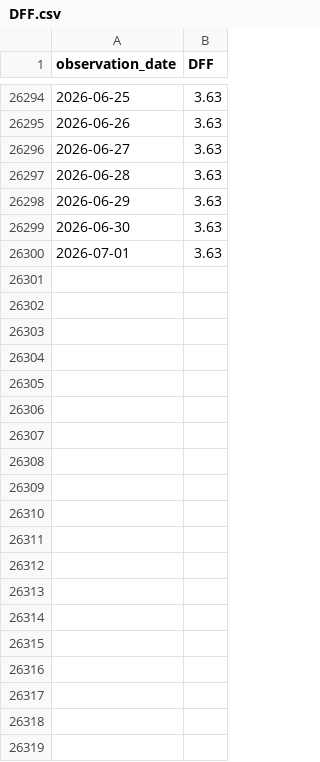
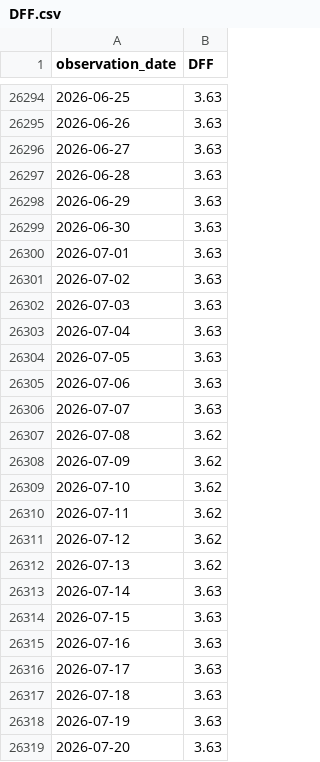
Before and after one commit to kongkrit/MM-backtest, a CSV file: data/DFF.csv, drawn as a sheet; only a part is shown, gaps mark what is left out; the diff covers the shown part only; the diff names each change by its address in the sheet, - before the commit and + after, or states it on an @@ line.

```diff
--- a/data/DFF.csv
+++ b/data/DFF.csv
+row 26301: 2026-07-02 | 3.63
+row 26302: 2026-07-03 | 3.63
+row 26303: 2026-07-04 | 3.63
+row 26304: 2026-07-05 | 3.63
+row 26305: 2026-07-06 | 3.63
+row 26306: 2026-07-07 | 3.63
+row 26307: 2026-07-08 | 3.62
+row 26308: 2026-07-09 | 3.62
+row 26309: 2026-07-10 | 3.62
+row 26310: 2026-07-11 | 3.62
+row 26311: 2026-07-12 | 3.62
+row 26312: 2026-07-13 | 3.62
+row 26313: 2026-07-14 | 3.63
+row 26314: 2026-07-15 | 3.63
+row 26315: 2026-07-16 | 3.63
+row 26316: 2026-07-17 | 3.63
+row 26317: 2026-07-18 | 3.63
+row 26318: 2026-07-19 | 3.63
+row 26319: 2026-07-20 | 3.63
```
Also changed, not shown: 73 added rows elsewhere in this file, data/DTB3.csv, data/DTB4WK.csv, 18 other files.
